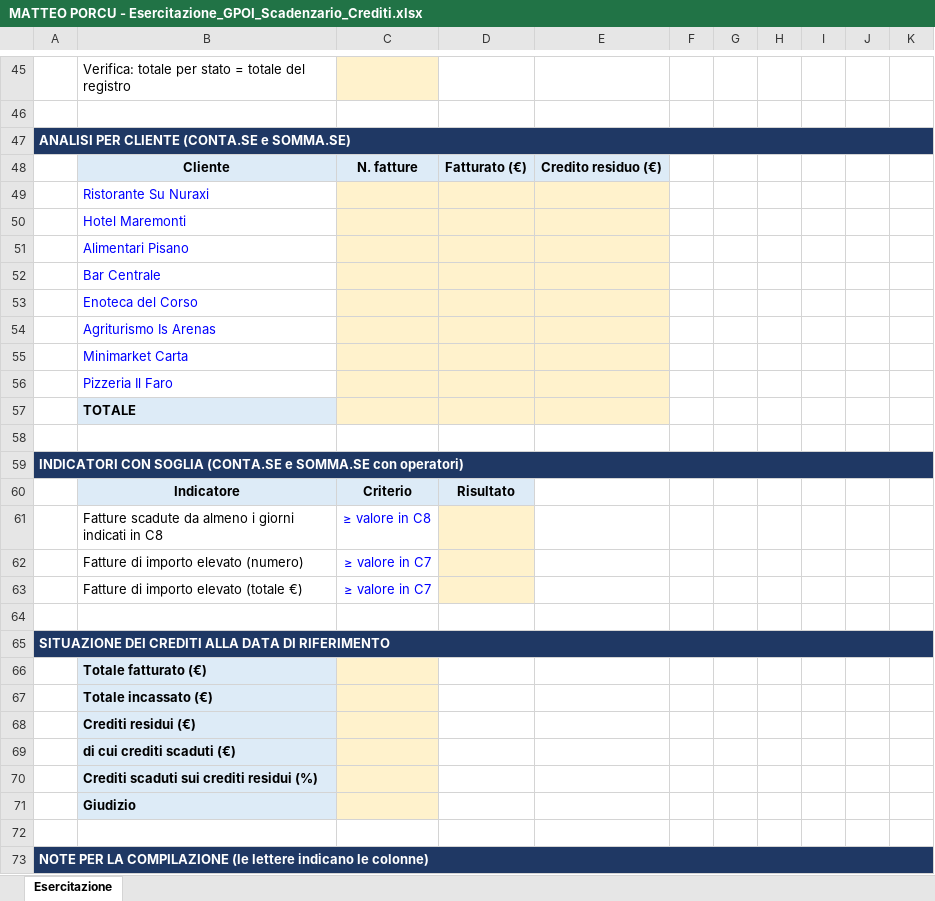
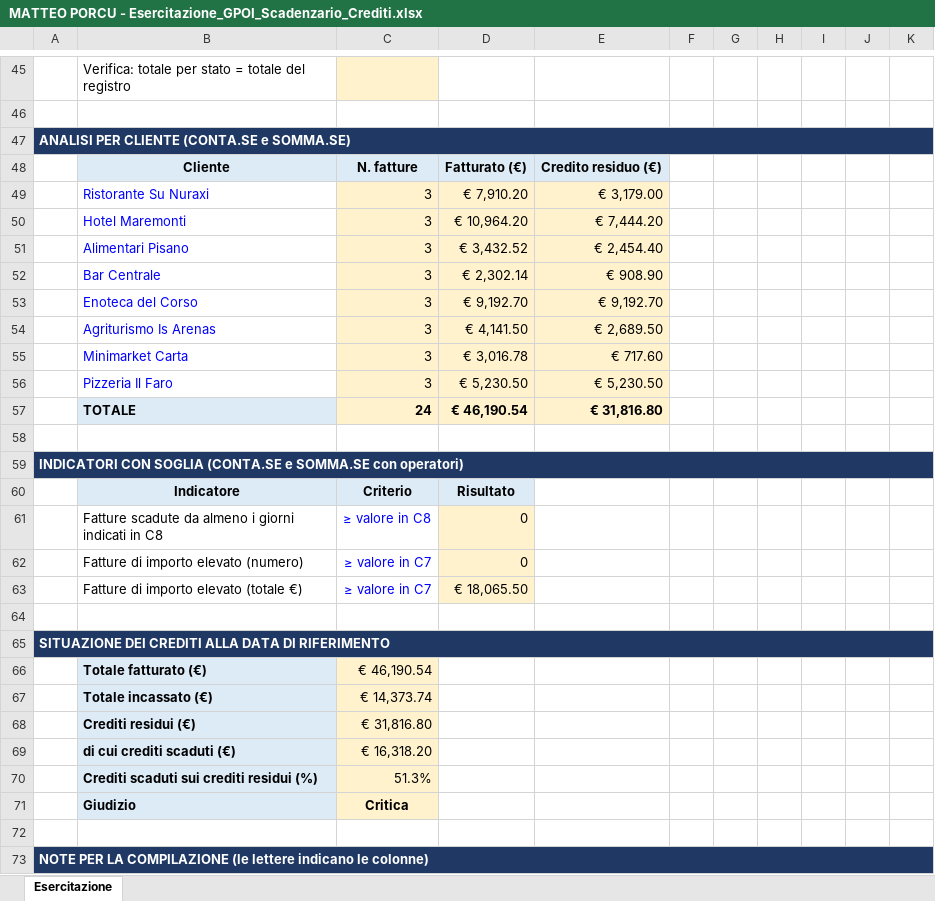
Before and after one commit to MatteoPorcu08/Scuola_Matteo, an Excel workbook: Gestione Progetto Org Impresa/MATTEO PORCU - Esercitazione_GPOI_Scadenzario_Crediti.xlsx, sheet Esercitazione, drawn as a sheet; only a part is shown, gaps mark what is left out; values as stored, in another font and other column widths than the file's, no borders; removed rows and columns are numbered as before the commit, all else as after; the diff names each change by its address in the sheet, - before the commit and + after, or states it on an @@ line.

Commit message:
SchoolHub automatic sync

```diff
--- a/Gestione Progetto Org Impresa/MATTEO PORCU - Esercitazione_GPOI_Scadenzario_Crediti.xlsx (sheet Esercitazione)
+++ b/Gestione Progetto Org Impresa/MATTEO PORCU - Esercitazione_GPOI_Scadenzario_Crediti.xlsx (sheet Esercitazione)
-row 49:  | Ristorante Su Nuraxi
-row 50:  | Hotel Maremonti
-row 51:  | Alimentari Pisano
-row 52:  | Bar Centrale
-row 53:  | Enoteca del Corso
-row 54:  | Agriturismo Is Arenas
-row 55:  | Minimarket Carta
-row 56:  | Pizzeria Il Faro
-row 57:  | TOTALE
+row 49:  | Ristorante Su Nuraxi | 3 | € 7,910.20 | € 3,179.00
+row 50:  | Hotel Maremonti | 3 | € 10,964.20 | € 7,444.20
+row 51:  | Alimentari Pisano | 3 | € 3,432.52 | € 2,454.40
+row 52:  | Bar Centrale | 3 | € 2,302.14 | € 908.90
+row 53:  | Enoteca del Corso | 3 | € 9,192.70 | € 9,192.70
+row 54:  | Agriturismo Is Arenas | 3 | € 4,141.50 | € 2,689.50
+row 55:  | Minimarket Carta | 3 | € 3,016.78 | € 717.60
+row 56:  | Pizzeria Il Faro | 3 | € 5,230.50 | € 5,230.50
+row 57:  | TOTALE | 24 | € 46,190.54 | € 31,816.80
-D61:D62: (empty)
+D61:D62: 0
-D63: (empty)
+D63: € 18,065.50
-C66: (empty)
+C66: € 46,190.54
-C67: (empty)
+C67: € 14,373.74
-C68: (empty)
+C68: € 31,816.80
-C69: (empty)
+C69: € 16,318.20
-C70: (empty)
+C70: 51.3%
-C71: (empty)
+C71: Critica
```
